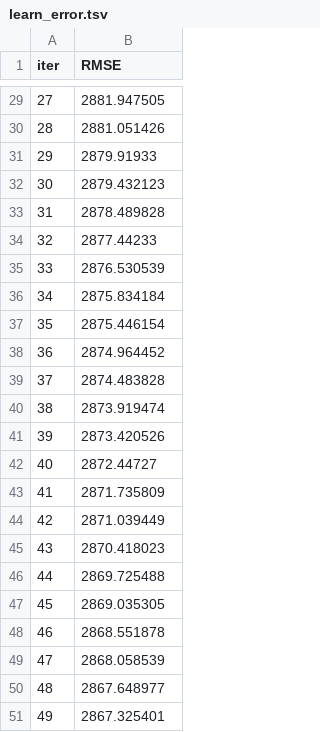
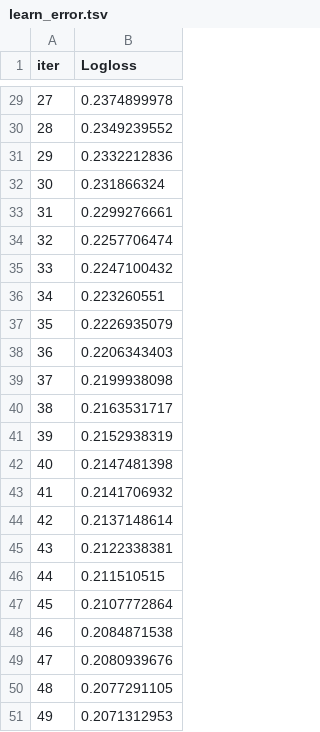
Before and after one commit to dungdungptit/Machine-Learning, a TSV file: catboost_info/learn_error.tsv, drawn as a sheet; only a part is shown, gaps mark what is left out; the diff covers the shown part only.

```diff
--- a/catboost_info/learn_error.tsv
+++ b/catboost_info/learn_error.tsv
@@ -1 +1 @@
-iter	RMSE
+iter	Logloss
@@ -29,23 +29,23 @@ iter	RMSE
-27	2881.947505
-28	2881.051426
-29	2879.91933
-30	2879.432123
-31	2878.489828
-32	2877.44233
-33	2876.530539
-34	2875.834184
-35	2875.446154
-36	2874.964452
-37	2874.483828
-38	2873.919474
-39	2873.420526
-40	2872.44727
-41	2871.735809
-42	2871.039449
-43	2870.418023
-44	2869.725488
-45	2869.035305
-46	2868.551878
-47	2868.058539
-48	2867.648977
-49	2867.325401
+27	0.2374899978
+28	0.2349239552
+29	0.2332212836
+30	0.231866324
+31	0.2299276661
+32	0.2257706474
+33	0.2247100432
+34	0.223260551
+35	0.2226935079
+36	0.2206343403
+37	0.2199938098
+38	0.2163531717
+39	0.2152938319
+40	0.2147481398
+41	0.2141706932
+42	0.2137148614
+43	0.2122338381
+44	0.211510515
+45	0.2107772864
+46	0.2084871538
+47	0.2080939676
+48	0.2077291105
+49	0.2071312953
```
Also changed, not shown: 27 edited cells elsewhere in this file, catboost_info/time_left.tsv, 6 other files.
